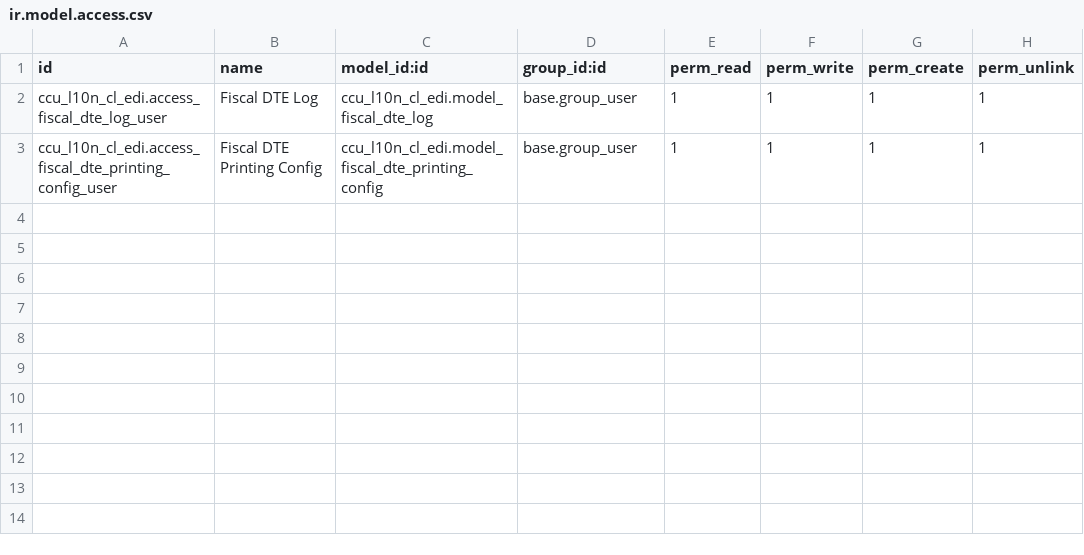
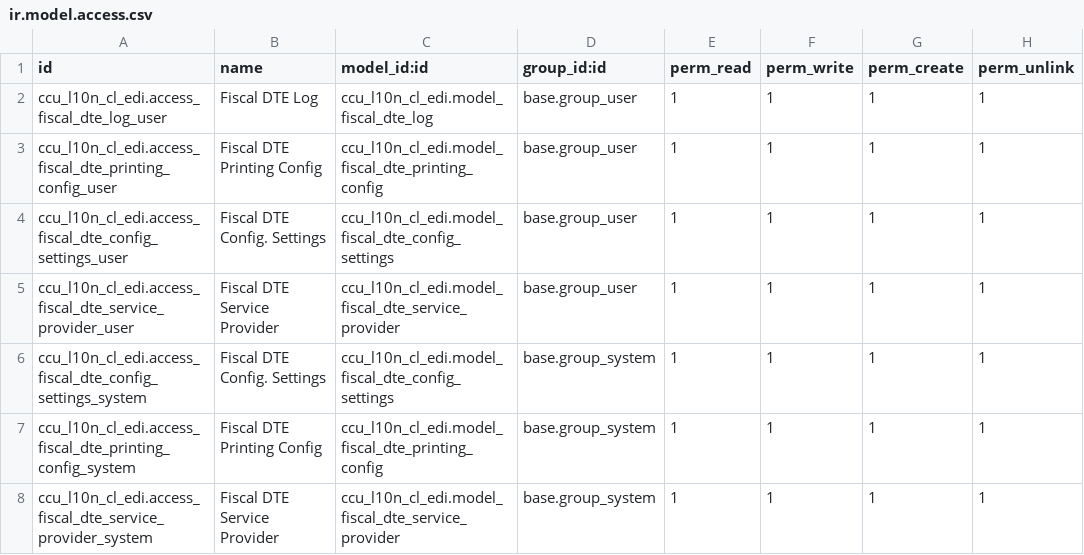
Before and after one commit to marcobustamanteab/odoo-pos, a CSV file: src/custom-addons/ccu_l10n_cl_edi/security/ir.model.access.csv, drawn as a sheet; the diff names each change by its address in the sheet, - before the commit and + after, or states it on an @@ line.

```diff
--- a/src/custom-addons/ccu_l10n_cl_edi/security/ir.model.access.csv
+++ b/src/custom-addons/ccu_l10n_cl_edi/security/ir.model.access.csv
+row 4: ccu_l10n_cl_edi.access_fiscal_dte_config_settings_user | Fiscal DTE Config. Settings | ccu_l10n_cl_edi.model_fiscal_dte_config_settings | base.group_user | 1 | 1 | 1 | 1
+row 5: ccu_l10n_cl_edi.access_fiscal_dte_service_provider_user | Fiscal DTE Service Provider | ccu_l10n_cl_edi.model_fiscal_dte_service_provider | base.group_user | 1 | 1 | 1 | 1
+row 6: ccu_l10n_cl_edi.access_fiscal_dte_config_settings_system | Fiscal DTE Config. Settings | ccu_l10n_cl_edi.model_fiscal_dte_config_settings | base.group_system | 1 | 1 | 1 | 1
+row 7: ccu_l10n_cl_edi.access_fiscal_dte_printing_config_system | Fiscal DTE Printing Config | ccu_l10n_cl_edi.model_fiscal_dte_printing_config | base.group_system | 1 | 1 | 1 | 1
+row 8: ccu_l10n_cl_edi.access_fiscal_dte_service_provider_system | Fiscal DTE Service Provider | ccu_l10n_cl_edi.model_fiscal_dte_service_provider | base.group_system | 1 | 1 | 1 | 1
```
Also changed, not shown: 26 other files.
